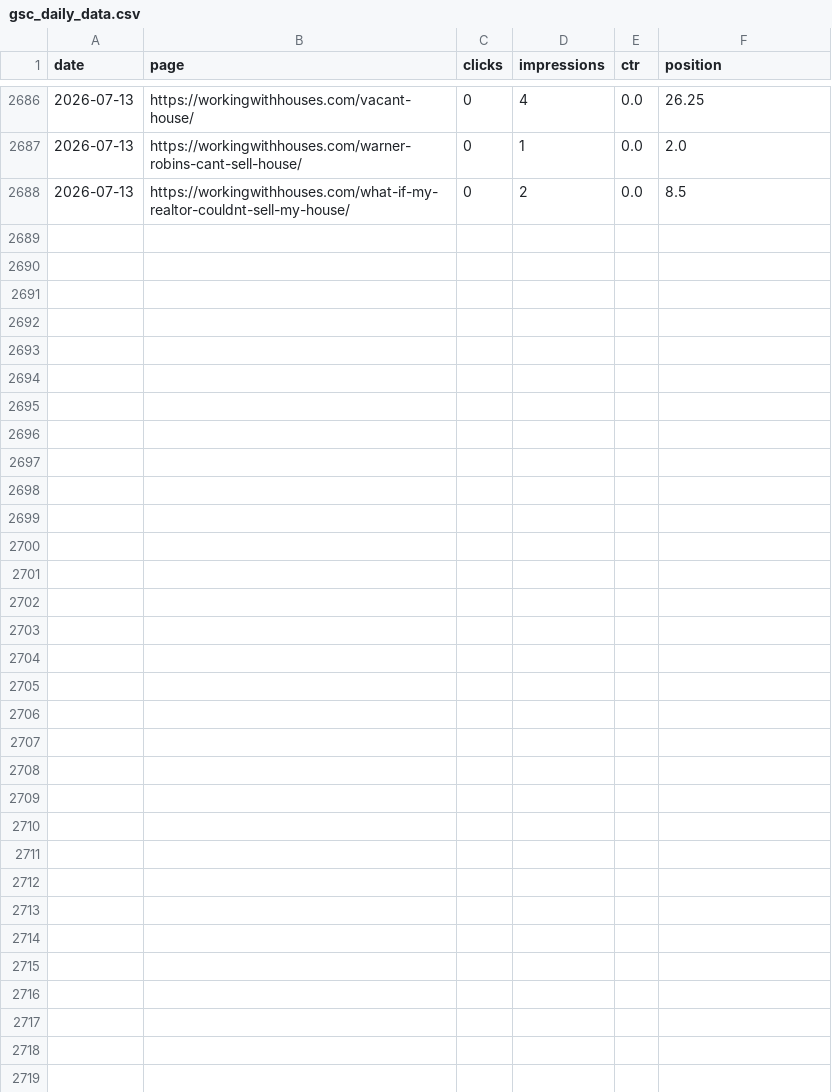
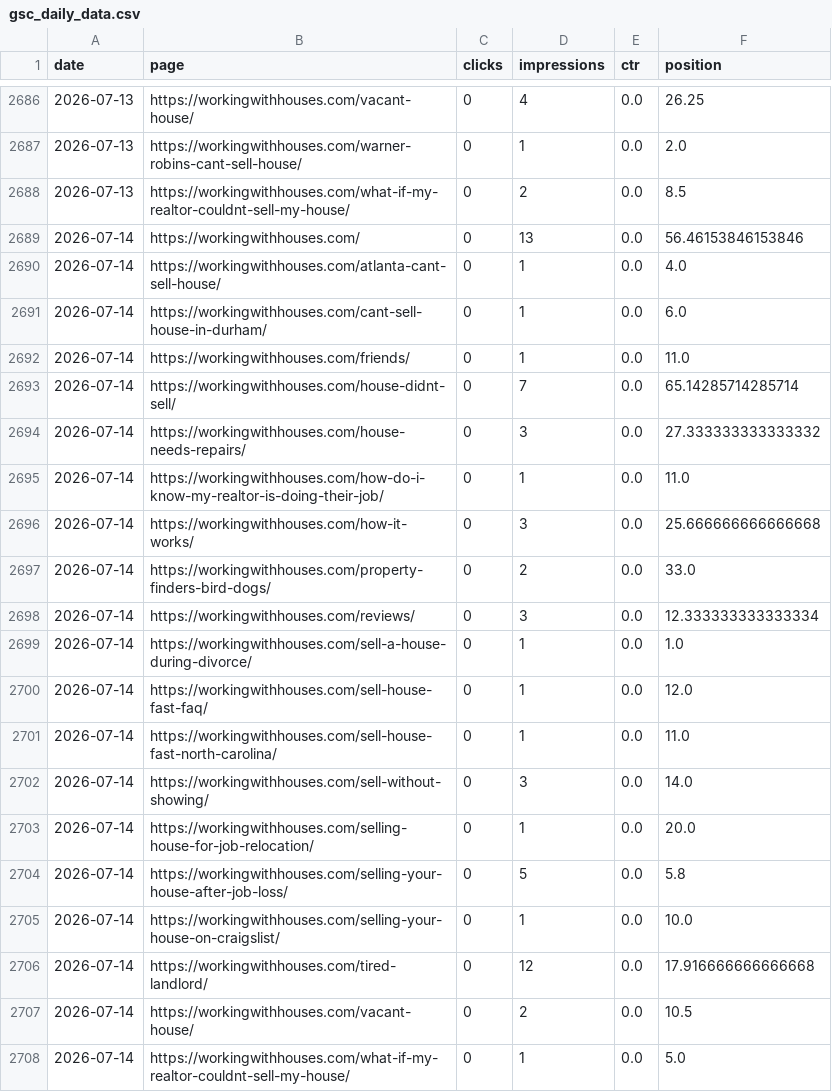
Before and after one commit to figlesias7/GSC-Tracker, a CSV file: data/gsc_daily_data.csv, drawn as a sheet; only a part is shown, gaps mark what is left out.

```diff
--- a/data/gsc_daily_data.csv
+++ b/data/gsc_daily_data.csv
@@ -2688 +2688,21 @@ date,page,clicks,impressions,ctr,position
 2026-07-13,https://workingwithhouses.com/what-if-my-realtor-couldnt-sell-my-house/,0,2,0.0,8.5
+2026-07-14,https://workingwithhouses.com/,0,13,0.0,56.46153846153846
+2026-07-14,https://workingwithhouses.com/atlanta-cant-sell-house/,0,1,0.0,4.0
+2026-07-14,https://workingwithhouses.com/cant-sell-house-in-durham/,0,1,0.0,6.0
+2026-07-14,https://workingwithhouses.com/friends/,0,1,0.0,11.0
+2026-07-14,https://workingwithhouses.com/house-didnt-sell/,0,7,0.0,65.14285714285714
+2026-07-14,https://workingwithhouses.com/house-needs-repairs/,0,3,0.0,27.333333333333332
+2026-07-14,https://workingwithhouses.com/how-do-i-know-my-realtor-is-doing-their-job/,0,1,0.0,11.0
+2026-07-14,https://workingwithhouses.com/how-it-works/,0,3,0.0,25.666666666666668
+2026-07-14,https://workingwithhouses.com/property-finders-bird-dogs/,0,2,0.0,33.0
+2026-07-14,https://workingwithhouses.com/reviews/,0,3,0.0,12.333333333333334
+2026-07-14,https://workingwithhouses.com/sell-a-house-during-divorce/,0,1,0.0,1.0
+2026-07-14,https://workingwithhouses.com/sell-house-fast-faq/,0,1,0.0,12.0
+2026-07-14,https://workingwithhouses.com/sell-house-fast-north-carolina/,0,1,0.0,11.0
+2026-07-14,https://workingwithhouses.com/sell-without-showing/,0,3,0.0,14.0
+2026-07-14,https://workingwithhouses.com/selling-house-for-job-relocation/,0,1,0.0,20.0
+2026-07-14,https://workingwithhouses.com/selling-your-house-after-job-loss/,0,5,0.0,5.8
+2026-07-14,https://workingwithhouses.com/selling-your-house-on-craigslist/,0,1,0.0,10.0
+2026-07-14,https://workingwithhouses.com/tired-landlord/,0,12,0.0,17.916666666666668
+2026-07-14,https://workingwithhouses.com/vacant-house/,0,2,0.0,10.5
+2026-07-14,https://workingwithhouses.com/what-if-my-realtor-couldnt-sell-my-house/,0,1,0.0,5.0
```
Also changed, not shown: 1 other file.
